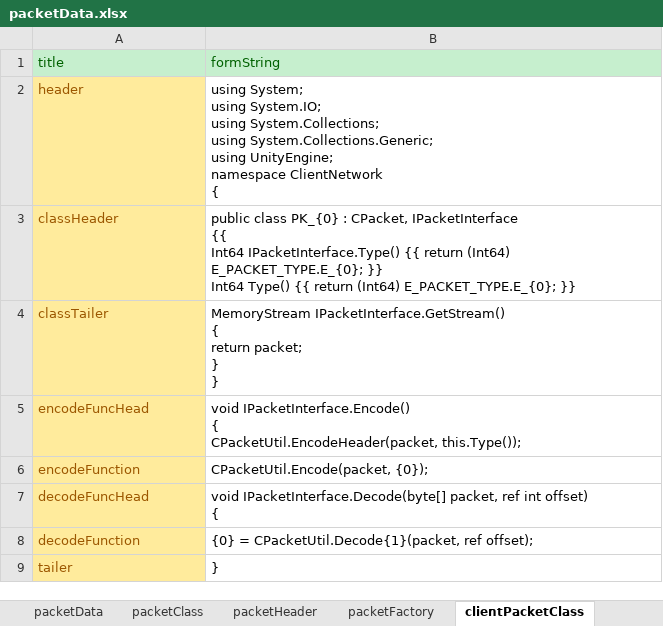
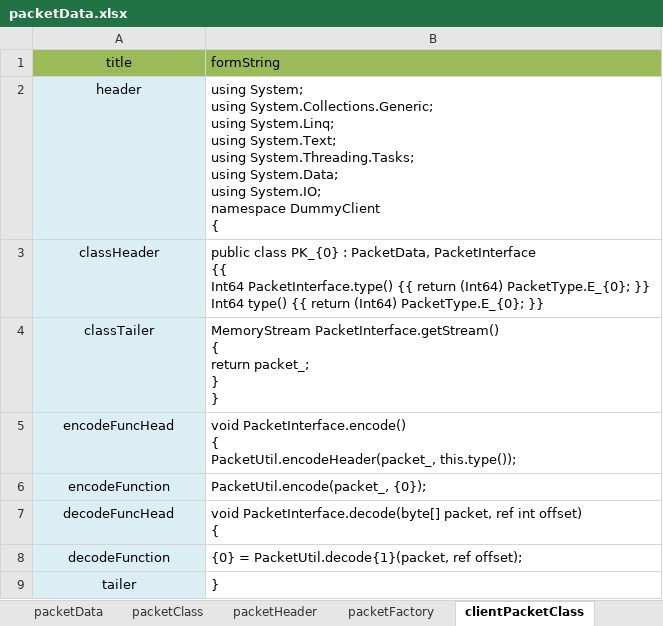
Before and after one commit to totol901/Server2, an Excel workbook: packetMaker/packetData.xlsx, sheet clientPacketClass, drawn as a sheet; values as stored, in another font and other column widths than the file's, no borders; ↵ is a line break in a cell; the diff names each change by its address in the sheet, - before the commit and + after, or states it on an @@ line.

```diff
--- a/packetMaker/packetData.xlsx (sheet clientPacketClass)
+++ b/packetMaker/packetData.xlsx (sheet clientPacketClass)
@@ A1:B1 fill: #C6EFCE → #9BBB59, text colour: #006100 → black @@
-A1:A9 alignment: left
+A1:A9 alignment: center
@@ A2:A9 fill: #FFEB9C → #DBEEF4, text colour: #9C5700 → black @@
-B2 (formString): …System; ↵ using System.IO; ↵ using System.Collections; ↵ using System.Collections.Generic; ↵ using UnityEngine; ↵ namespace ClientNetwork ↵ {
+B2 (formString): …System; ↵ using System.Collections.Generic; ↵ using System.Linq; ↵ using System.Text; ↵ using System.Threading.Tasks; ↵ using System.Data; ↵ using System.IO; ↵ namespace DummyClient ↵ {
-B3 (formString): …PK_{0} : CPacket, IPacketInterface ↵ {{ ↵ Int64 IPacketInterface.Type() {{ return (Int64) E_PACKET_TYPE.E_{0}; }} ↵ Int64 Type() {{ return (Int64) E_PACKET_TYPE.E_{0}; }}
+B3 (formString): …PK_{0} : PacketData, PacketInterface ↵ {{ ↵ Int64 PacketInterface.type() {{ return (Int64) PacketType.E_{0}; }} ↵ Int64 type() {{ return (Int64) PacketType.E_{0}; }}
-B4 (formString): MemoryStream IPacketInterface.GetStream() ↵ { ↵ return packet; ↵ } ↵ }
+B4 (formString): MemoryStream PacketInterface.getStream() ↵ { ↵ return packet_; ↵ } ↵ }
-B5 (formString): void IPacketInterface.Encode() ↵ { ↵ CPacketUtil.EncodeHeader(packet, this.Type());
+B5 (formString): void PacketInterface.encode() ↵ { ↵ PacketUtil.encodeHeader(packet_, this.type());
-B6 (formString): CPacketUtil.Encode(packet, {0});
+B6 (formString): PacketUtil.encode(packet_, {0});
-B7 (formString): void IPacketInterface.Decode(byte[] packet, ref…
+B7 (formString): void PacketInterface.decode(byte[] packet, ref…
-B8 (formString): {0} = CPacketUtil.Decode{1}(packet, ref offset);
+B8 (formString): {0} = PacketUtil.decode{1}(packet, ref offset);
```
Also changed, not shown: sheet packetData, sheet packetClass, sheet packetFactory, sheet packetHeader, sheet clientPacketFactory, sheet clientPacketHeader, other sheet tabs, 17 other files.
